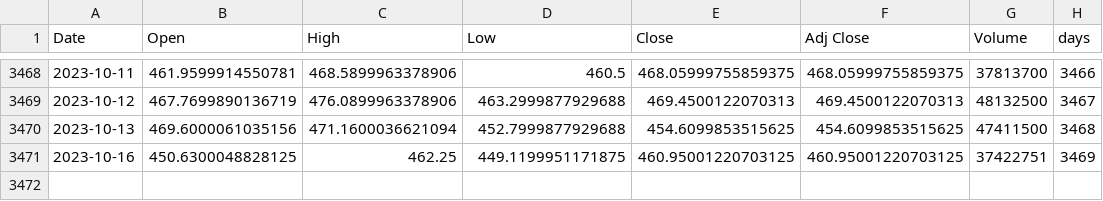
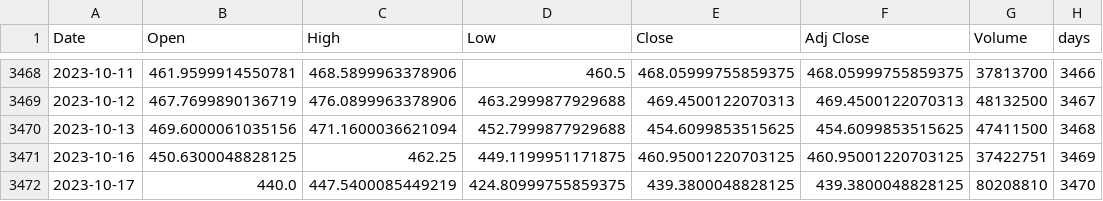
Before and after one commit to CoderN-P/AI-Stocks, a CSV file: stock_data/NVDA.csv (was NVDA.csv), drawn as a sheet; only a part is shown, gaps mark what is left out; the diff names each change by its address in the sheet, - before the commit and + after, or states it on an @@ line.

```diff
--- a/NVDA.csv
+++ b/stock_data/NVDA.csv
+row 3472: 2023-10-17 | 440.0 | 447.5400085449219 | 424.80999755859375 | 439.3800048828125 | 439.3800048828125 | 80208810 | 3470
```
Also changed, not shown: stock_data/AAPL.csv, 20 other files.
